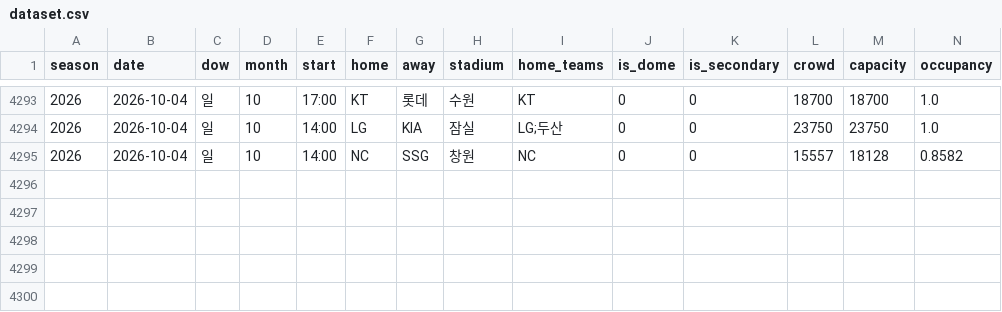
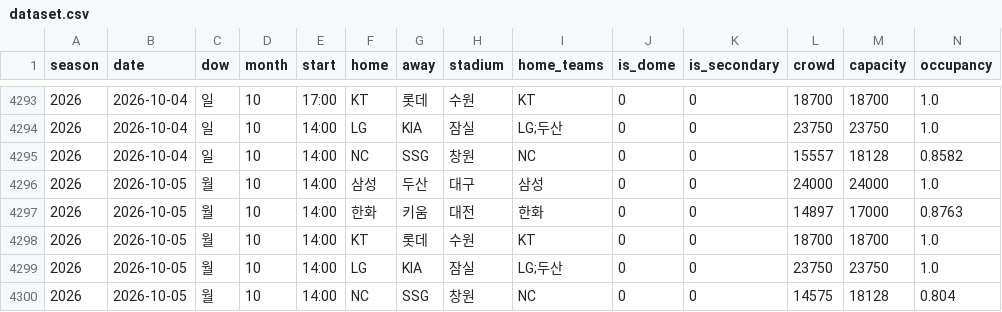
Before and after one commit to KENNYSOFT/kbo-crowd, a CSV file: data/dataset.csv, drawn as a sheet; only a part is shown, gaps mark what is left out; rows hold the shown columns only; the diff names each change by its address in the sheet, - before the commit and + after, or states it on an @@ line.

```diff
--- a/data/dataset.csv
+++ b/data/dataset.csv
+row 4296: 2026 | 2026-10-05 | 월 | 10 | 14:00 | 삼성 | 두산 | 대구 | 삼성 | 0 | 0 | 24000 | 24000 | 1.0
+row 4297: 2026 | 2026-10-05 | 월 | 10 | 14:00 | 한화 | 키움 | 대전 | 한화 | 0 | 0 | 14897 | 17000 | 0.8763
+row 4298: 2026 | 2026-10-05 | 월 | 10 | 14:00 | KT | 롯데 | 수원 | KT | 0 | 0 | 18700 | 18700 | 1.0
+row 4299: 2026 | 2026-10-05 | 월 | 10 | 14:00 | LG | KIA | 잠실 | LG;두산 | 0 | 0 | 23750 | 23750 | 1.0
+row 4300: 2026 | 2026-10-05 | 월 | 10 | 14:00 | NC | SSG | 창원 | NC | 0 | 0 | 14575 | 18128 | 0.804
```
Also changed, not shown: data/games.csv, data/schedule.csv, 2 other files.
